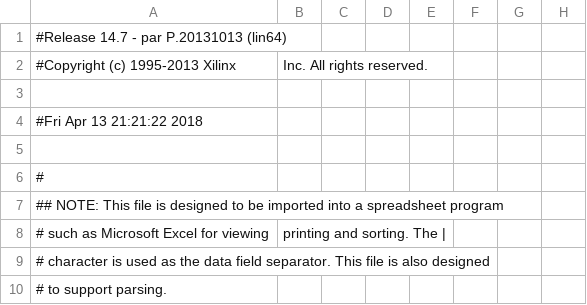
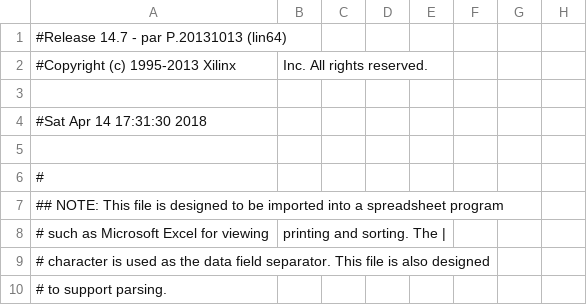
Before and after one commit to sg-61/Railway-Signalling-Controller, a CSV file: makestuff/hdlmake/apps/makestuff/swled/cksum/vhdl/top_level_pad.csv, drawn as a sheet; only a part is shown; the diff names each change by its address in the sheet, - before the commit and + after, or states it on an @@ line.

```diff
--- a/makestuff/hdlmake/apps/makestuff/swled/cksum/vhdl/top_level_pad.csv
+++ b/makestuff/hdlmake/apps/makestuff/swled/cksum/vhdl/top_level_pad.csv
-A4: #Fri Apr 13 21:21:22 2018
+A4: #Sat Apr 14 17:31:30 2018
```
Also changed, not shown: 49 other files.
